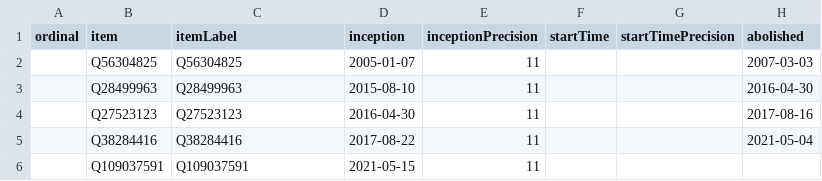
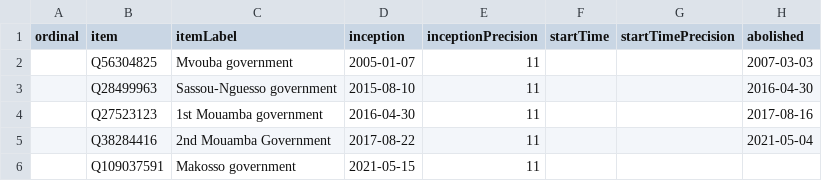
Before and after one commit to every-politician-scrapers/congo-brazzaville, a CSV file: wikidata/results/all-cabinets.csv, drawn as a sheet; only a part is shown; the diff names each change by its address in the sheet, - before the commit and + after, or states it on an @@ line.

```diff
--- a/wikidata/results/all-cabinets.csv
+++ b/wikidata/results/all-cabinets.csv
-C2 (itemLabel): Q56304825
+C2 (itemLabel): Mvouba government
-C3 (itemLabel): Q28499963
+C3 (itemLabel): Sassou-Nguesso government
-C4 (itemLabel): Q27523123
+C4 (itemLabel): 1st Mouamba government
-C5 (itemLabel): Q38284416
+C5 (itemLabel): 2nd Mouamba Government
-C6 (itemLabel): Q109037591
+C6 (itemLabel): Makosso government
```
Also changed, not shown: 1 other file.
